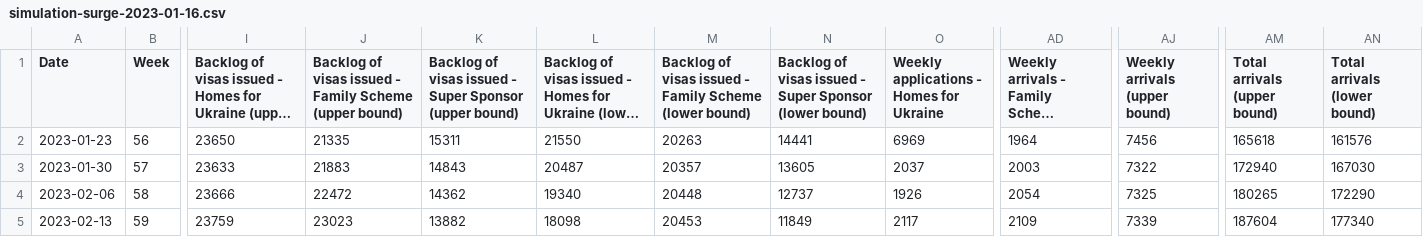
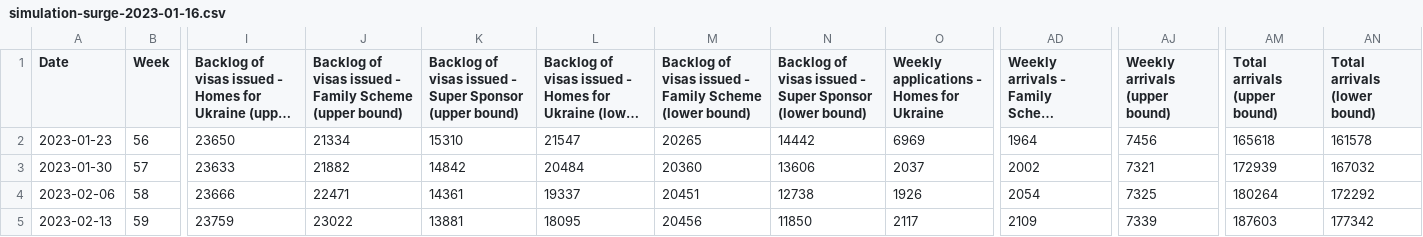
Before and after one commit to britishredcrosssociety/ukraine-analyses, a CSV file: output-data/simulations/simulation-surge-2023-01-16.csv, drawn as a sheet; only a part is shown, gaps mark what is left out; long unchanged cells end in …; the diff covers the shown part only; the diff names each change by its address in the sheet, - before the commit and + after, or states it on an @@ line.

```diff
--- a/output-data/simulations/simulation-surge-2023-01-16.csv
+++ b/output-data/simulations/simulation-surge-2023-01-16.csv
-J2: 21335
+J2: 21334
-K2: 15311
+K2: 15310
-L2: 21550
+L2: 21547
-M2: 20263
+M2: 20265
-N2: 14441
+N2: 14442
-AN2 (Total arrivals (lower bound)): 161576
+AN2 (Total arrivals (lower bound)): 161578
-J3: 21883
+J3: 21882
-K3: 14843
+K3: 14842
-L3: 20487
+L3: 20484
-M3: 20357
+M3: 20360
-N3: 13605
+N3: 13606
-AD3: 2003
+AD3: 2002
-AJ3 (Weekly arrivals (upper bound)): 7322
+AJ3 (Weekly arrivals (upper bound)): 7321
-AM3 (Total arrivals (upper bound)): 172940
+AM3 (Total arrivals (upper bound)): 172939
-AN3 (Total arrivals (lower bound)): 167030
+AN3 (Total arrivals (lower bound)): 167032
-J4: 22472
+J4: 22471
-K4: 14362
+K4: 14361
-L4: 19340
+L4: 19337
-M4: 20448
+M4: 20451
-N4: 12737
+N4: 12738
-AM4 (Total arrivals (upper bound)): 180265
+AM4 (Total arrivals (upper bound)): 180264
-AN4 (Total arrivals (lower bound)): 172290
+AN4 (Total arrivals (lower bound)): 172292
-J5: 23023
+J5: 23022
-K5: 13882
+K5: 13881
-L5: 18098
+L5: 18095
-M5: 20453
+M5: 20456
-N5: 11849
+N5: 11850
-AM5 (Total arrivals (upper bound)): 187604
+AM5 (Total arrivals (upper bound)): 187603
-AN5 (Total arrivals (lower bound)): 177340
+AN5 (Total arrivals (lower bound)): 177342
```
Also changed, not shown: 20 edited cells elsewhere in this file, output-data/simulations/simulation-baseline-2023-01-16.csv, output-data/simulations/simulation-no-more-applications-2023-01-16.csv, 8 other files.
